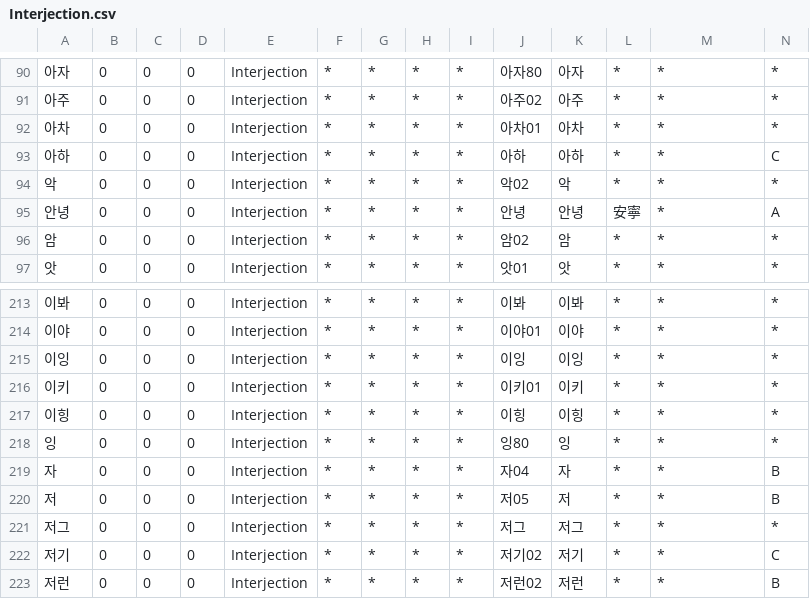
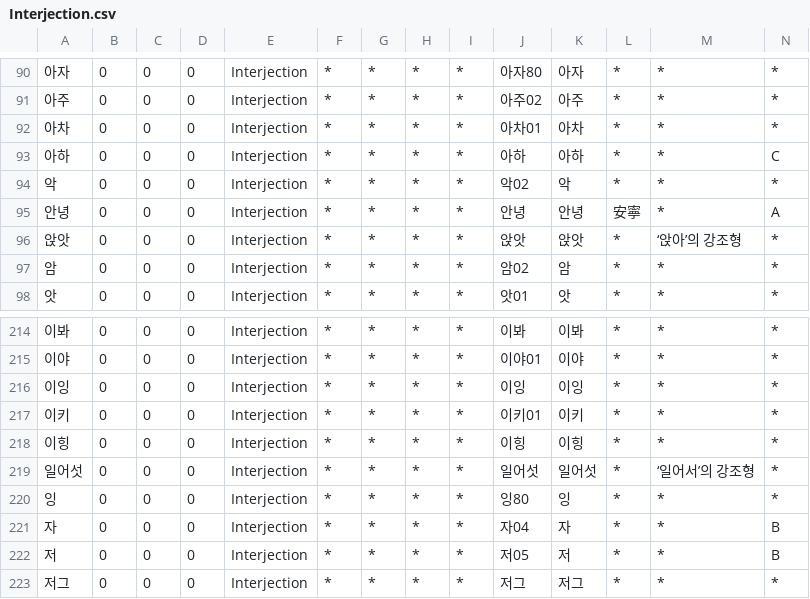
Before and after one commit to okikirmui/nkhandic, a CSV file: seed/Interjection.csv, drawn as a sheet; only a part is shown, gaps mark what is left out; the shorter side is filled out with more unchanged rows; rows hold the shown columns only; the diff names each change by its address in the sheet, - before the commit and + after, or states it on an @@ line.

```diff
--- a/seed/Interjection.csv
+++ b/seed/Interjection.csv
+row 96: 앉앗 | 0 | 0 | 0 | Interjection | * | * | * | * | 앉앗 | 앉앗 | * | ‘앉아’의 강조형 | *
+row 219: 일어섯 | 0 | 0 | 0 | Interjection | * | * | * | * | 일어섯 | 일어섯 | * | ‘일어서’의 강조형 | *
```
Also changed, not shown: seed/Noun.supplement.name.csv, 3 other files.
